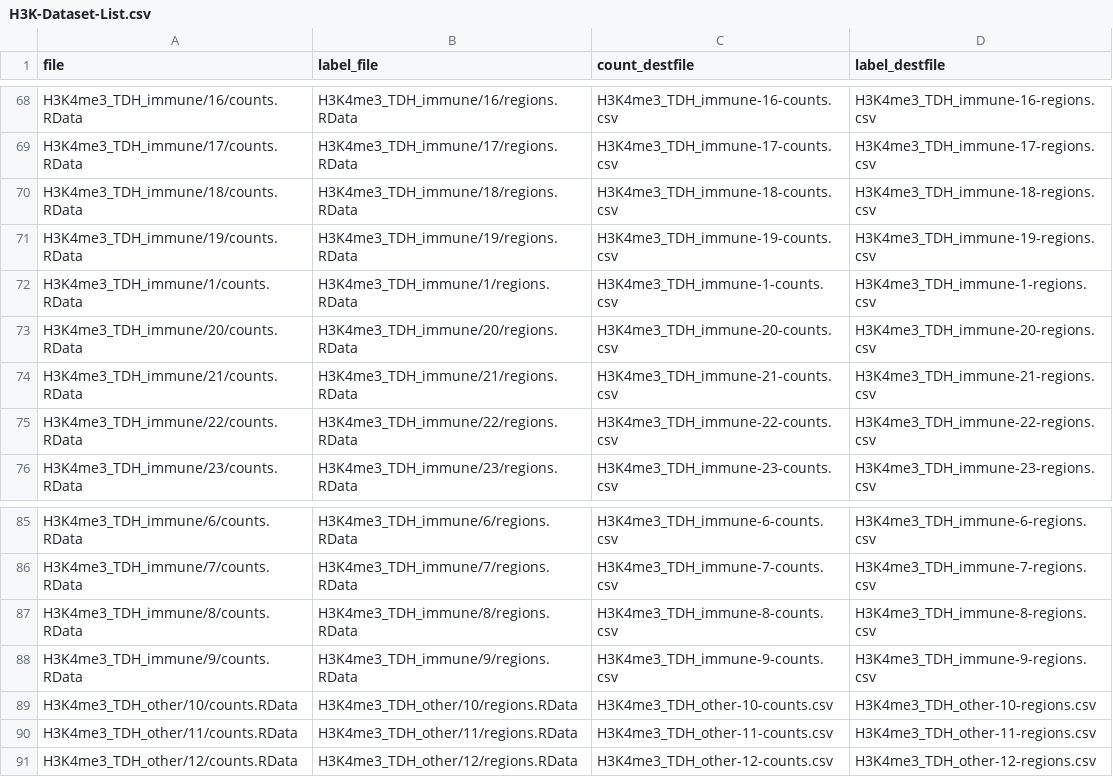
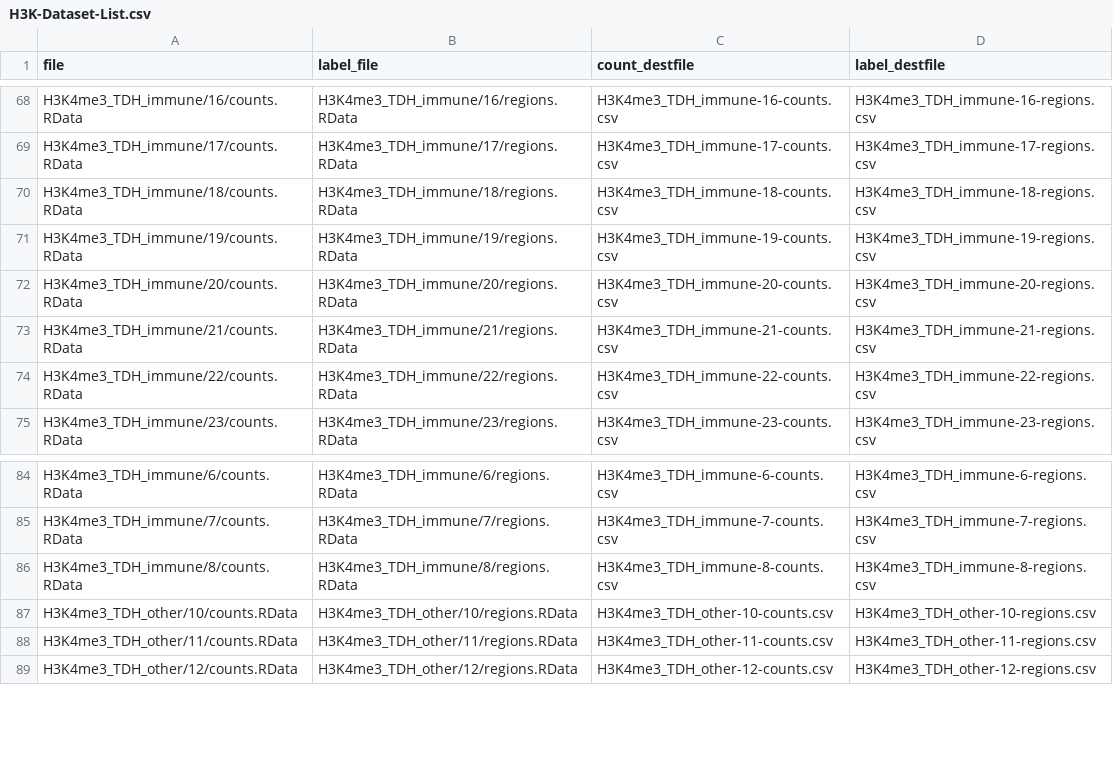
Before and after one commit to jkaufy/Flopart-Paper, a CSV file: data/H3K-Dataset-List.csv, drawn as a sheet; only a part is shown, gaps mark what is left out.

```diff
--- a/data/H3K-Dataset-List.csv
+++ b/data/H3K-Dataset-List.csv
@@ -71,3 +71,2 @@
 "H3K4me3_TDH_immune/19/counts.RData","H3K4me3_TDH_immune/19/regions.RData","H3K4me3_TDH_immune-19-counts.csv","H3K4me3_TDH_immune-19-regions.csv"
-"H3K4me3_TDH_immune/1/counts.RData","H3K4me3_TDH_immune/1/regions.RData","H3K4me3_TDH_immune-1-counts.csv","H3K4me3_TDH_immune-1-regions.csv"
 "H3K4me3_TDH_immune/20/counts.RData","H3K4me3_TDH_immune/20/regions.RData","H3K4me3_TDH_immune-20-counts.csv","H3K4me3_TDH_immune-20-regions.csv"
@@ -87,3 +86,2 @@
 "H3K4me3_TDH_immune/8/counts.RData","H3K4me3_TDH_immune/8/regions.RData","H3K4me3_TDH_immune-8-counts.csv","H3K4me3_TDH_immune-8-regions.csv"
-"H3K4me3_TDH_immune/9/counts.RData","H3K4me3_TDH_immune/9/regions.RData","H3K4me3_TDH_immune-9-counts.csv","H3K4me3_TDH_immune-9-regions.csv"
 "H3K4me3_TDH_other/10/counts.RData","H3K4me3_TDH_other/10/regions.RData","H3K4me3_TDH_other-10-counts.csv","H3K4me3_TDH_other-10-regions.csv"
```
Also changed, not shown: feature-dt.csv, 25 other files.
